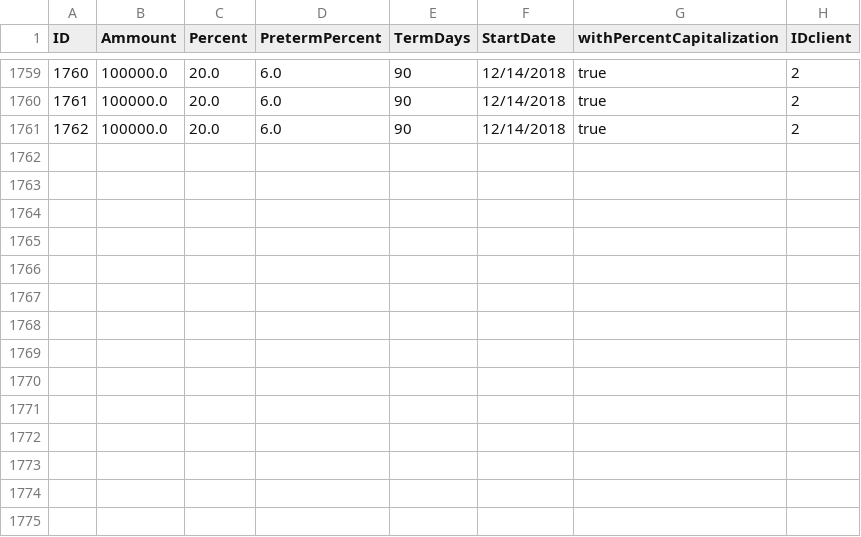
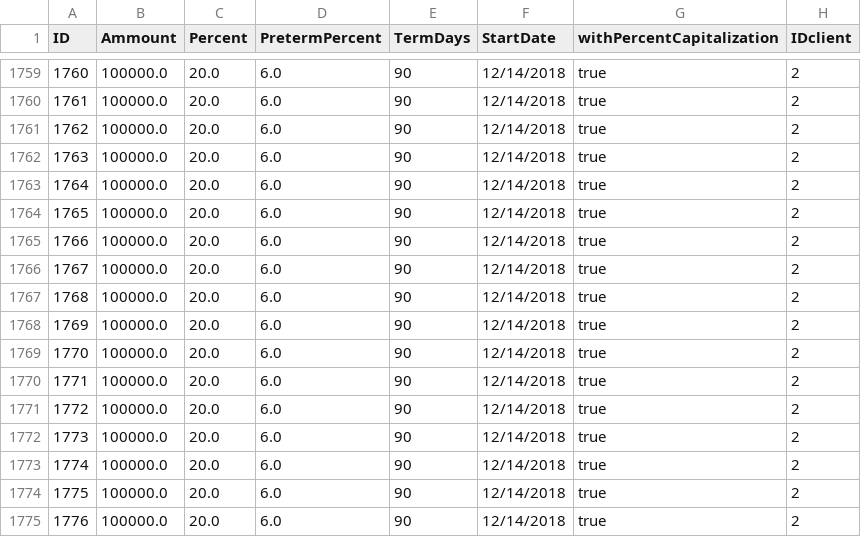
Before and after one commit to qwettst/TestTask, a CSV file: depositDB.csv, drawn as a sheet; only a part is shown, gaps mark what is left out; the diff names each change by its address in the sheet, - before the commit and + after, or states it on an @@ line.

```diff
--- a/depositDB.csv
+++ b/depositDB.csv
+row 1762: 1763 | 100000.0 | 20.0 | 6.0 | 90 | 12/14/2018 | true | 2
+row 1763: 1764 | 100000.0 | 20.0 | 6.0 | 90 | 12/14/2018 | true | 2
+row 1764: 1765 | 100000.0 | 20.0 | 6.0 | 90 | 12/14/2018 | true | 2
+row 1765: 1766 | 100000.0 | 20.0 | 6.0 | 90 | 12/14/2018 | true | 2
+row 1766: 1767 | 100000.0 | 20.0 | 6.0 | 90 | 12/14/2018 | true | 2
+row 1767: 1768 | 100000.0 | 20.0 | 6.0 | 90 | 12/14/2018 | true | 2
+row 1768: 1769 | 100000.0 | 20.0 | 6.0 | 90 | 12/14/2018 | true | 2
+row 1769: 1770 | 100000.0 | 20.0 | 6.0 | 90 | 12/14/2018 | true | 2
+row 1770: 1771 | 100000.0 | 20.0 | 6.0 | 90 | 12/14/2018 | true | 2
+row 1771: 1772 | 100000.0 | 20.0 | 6.0 | 90 | 12/14/2018 | true | 2
+row 1772: 1773 | 100000.0 | 20.0 | 6.0 | 90 | 12/14/2018 | true | 2
+row 1773: 1774 | 100000.0 | 20.0 | 6.0 | 90 | 12/14/2018 | true | 2
+row 1774: 1775 | 100000.0 | 20.0 | 6.0 | 90 | 12/14/2018 | true | 2
+row 1775: 1776 | 100000.0 | 20.0 | 6.0 | 90 | 12/14/2018 | true | 2
```
Also changed, not shown: 13 other files.
